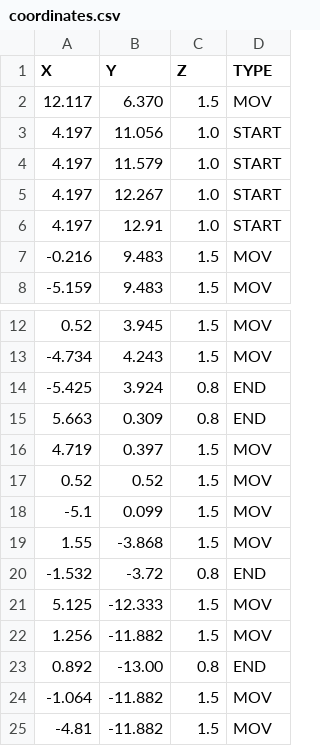
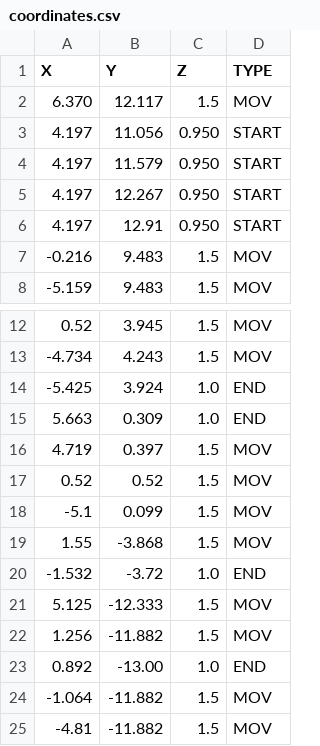
Before and after one commit to weiss25r/LogiRotor, a CSV file: multirotor/coordinates.csv, drawn as a sheet; only a part is shown, gaps mark what is left out.

```diff
--- a/multirotor/coordinates.csv
+++ b/multirotor/coordinates.csv
@@ -1,7 +1,7 @@
 X;Y;Z;TYPE
-12.117;6.370;1.5;MOV
-4.197;11.056;1.0;START
-4.197;11.579;1.0;START
-4.197;12.267;1.0;START
-4.197;12.91;1.0;START
+6.370;12.117;1.5;MOV
+4.197;11.056;0.950;START
+4.197;11.579;0.950;START
+4.197;12.267;0.950;START
+4.197;12.91;0.950;START
 -0.216;9.483;1.5;MOV
@@ -13,4 +13,4 @@ X;Y;Z;TYPE
 -4.734;4.243;1.5;MOV
--5.425;3.924;0.8;END
-5.663;0.309;0.8;END
+-5.425;3.924;1.0;END
+5.663;0.309;1.0;END
 4.719;0.397;1.5;MOV
@@ -19,6 +19,6 @@ X;Y;Z;TYPE
 1.55;-3.868;1.5;MOV
--1.532;-3.72;0.8;END
+-1.532;-3.72;1.0;END
 5.125;-12.333;1.5;MOV
 1.256;-11.882;1.5;MOV
-0.892;-13.00;0.8;END
+0.892;-13.00;1.0;END
 -1.064;-11.882;1.5;MOV
```
Also changed, not shown: 4 other files.
